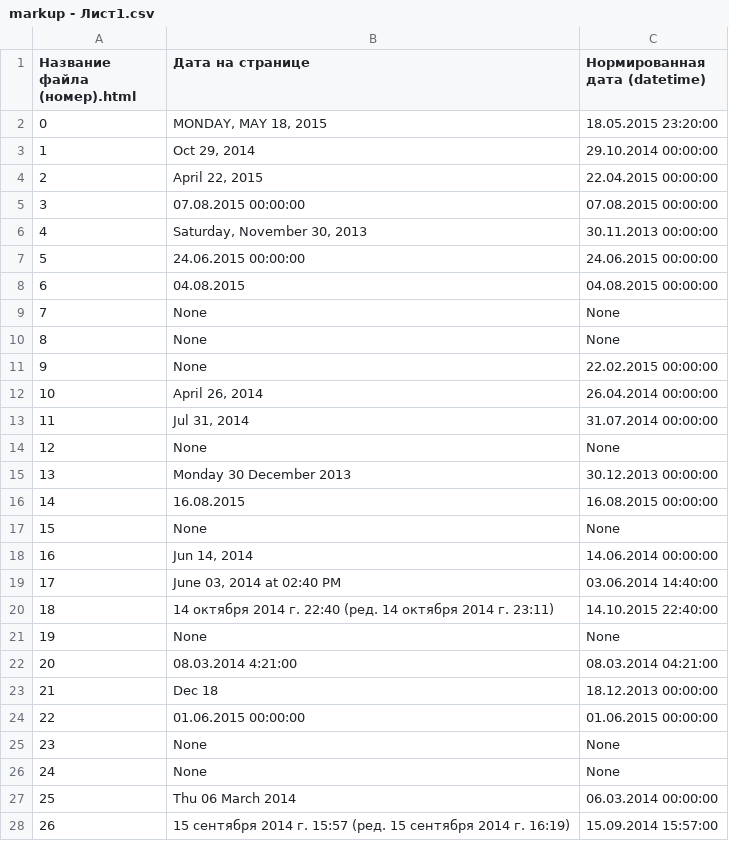
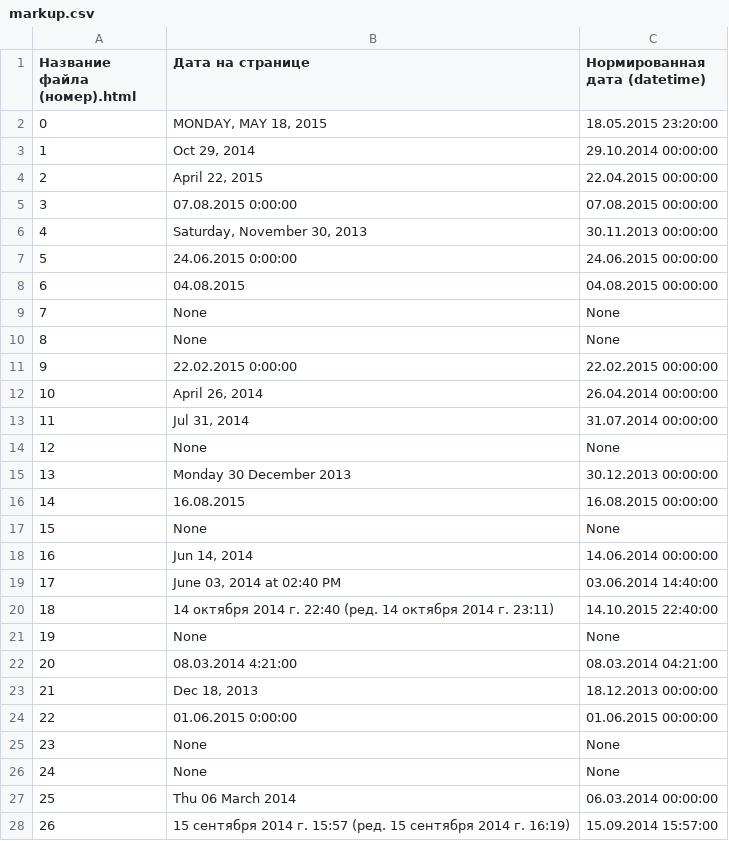
Before and after one commit to WarmongeR1/python-datExtractor, a CSV file: resources/markup.csv (was resources/markup - Лист1.csv), drawn as a sheet; only a part is shown.

```diff
--- a/resources/markup - Лист1.csv
+++ b/resources/markup.csv
@@ -4,5 +4,5 @@
 2,"April 22, 2015",22.04.2015 00:00:00
-3,07.08.2015 00:00:00,07.08.2015 00:00:00
+3,07.08.2015 0:00:00,07.08.2015 00:00:00
 4,"Saturday, November 30, 2013",30.11.2013 00:00:00
-5,24.06.2015 00:00:00,24.06.2015 00:00:00
+5,24.06.2015 0:00:00,24.06.2015 00:00:00
 6,04.08.2015,04.08.2015 00:00:00
@@ -10,3 +10,3 @@
 8,None,None
-9,None,22.02.2015 00:00:00
+9,22.02.2015 0:00:00,22.02.2015 00:00:00
 10,"April 26, 2014",26.04.2014 00:00:00
@@ -22,4 +22,4 @@
 20,08.03.2014 4:21:00,08.03.2014 04:21:00
-21,Dec 18,18.12.2013 00:00:00
-22,01.06.2015 00:00:00,01.06.2015 00:00:00
+21,"Dec 18, 2013",18.12.2013 00:00:00
+22,01.06.2015 0:00:00,01.06.2015 00:00:00
 23,None,None
```
Also changed, not shown: 1 other file.
